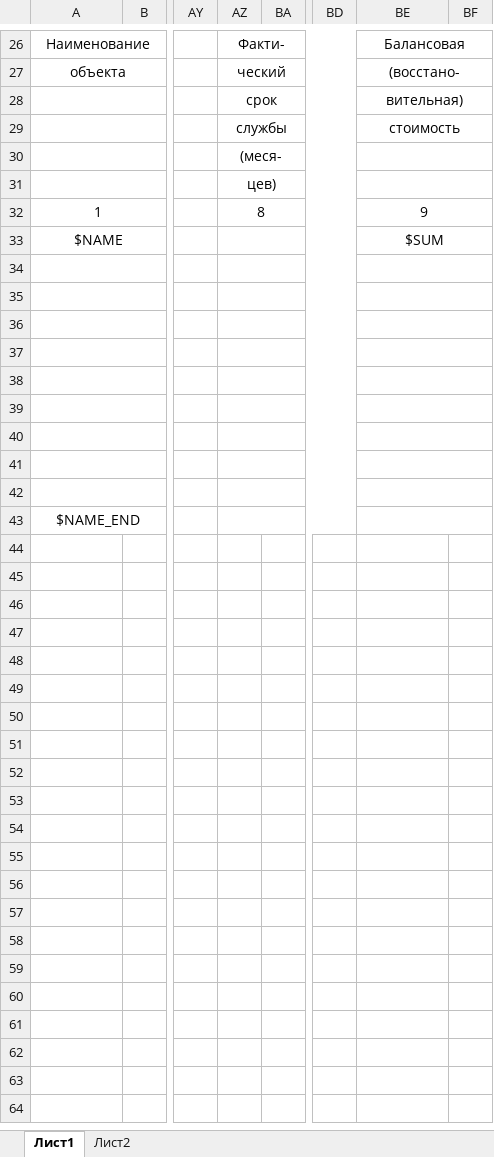
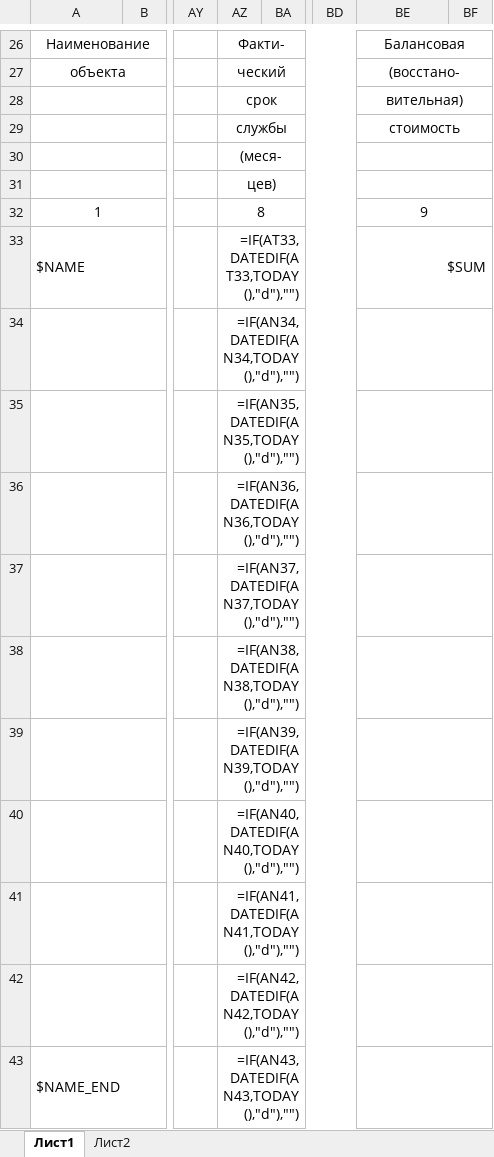
Before and after one commit to deadman2000/Sklad, an Excel workbook: Sklad3/templates/rs_0504104.xlsx, sheet Лист1, drawn as a sheet; only a part is shown, gaps mark what is left out; values as stored, in another font and other column widths than the file's, no borders; formulas are shown in place of their values; the diff names each change by its address in the sheet, - before the commit and + after, or states it on an @@ line.

```diff
--- a/Sklad3/templates/rs_0504104.xlsx (sheet Лист1)
+++ b/Sklad3/templates/rs_0504104.xlsx (sheet Лист1)
-A33 alignment: center
+A33 alignment: left
-AZ33: (empty)
+AZ33: =IF(AT33,DATEDIF(AT33,TODAY(),"d"),"")
-BE33 alignment: center
+BE33 alignment: right
-AZ34: (empty)
+AZ34: =IF(AN34,DATEDIF(AN34,TODAY(),"d"),"")
-AZ35: (empty)
+AZ35: =IF(AN35,DATEDIF(AN35,TODAY(),"d"),"")
-AZ36: (empty)
+AZ36: =IF(AN36,DATEDIF(AN36,TODAY(),"d"),"")
-AZ37: (empty)
+AZ37: =IF(AN37,DATEDIF(AN37,TODAY(),"d"),"")
-AZ38: (empty)
+AZ38: =IF(AN38,DATEDIF(AN38,TODAY(),"d"),"")
-AZ39: (empty)
+AZ39: =IF(AN39,DATEDIF(AN39,TODAY(),"d"),"")
-AZ40: (empty)
+AZ40: =IF(AN40,DATEDIF(AN40,TODAY(),"d"),"")
-AZ41: (empty)
+AZ41: =IF(AN41,DATEDIF(AN41,TODAY(),"d"),"")
-AZ42: (empty)
+AZ42: =IF(AN42,DATEDIF(AN42,TODAY(),"d"),"")
-A43 alignment: center
+A43 alignment: left
-AZ43: (empty)
+AZ43: =IF(AN43,DATEDIF(AN43,TODAY(),"d"),"")
```
Also changed, not shown: sheet Лист2, Sklad3/templates/mat_rep.xlsx, Sklad3/templates/rs_0504143.xlsx, 20 other files.
